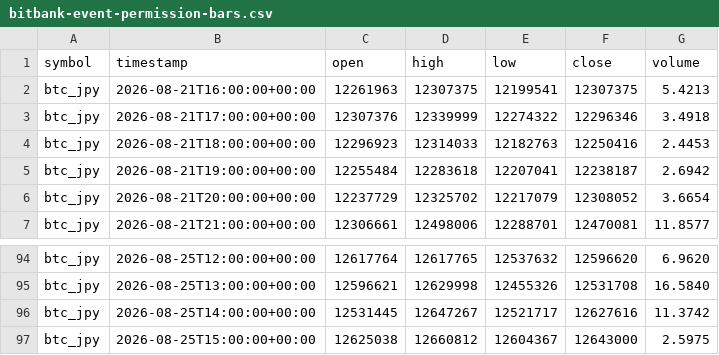
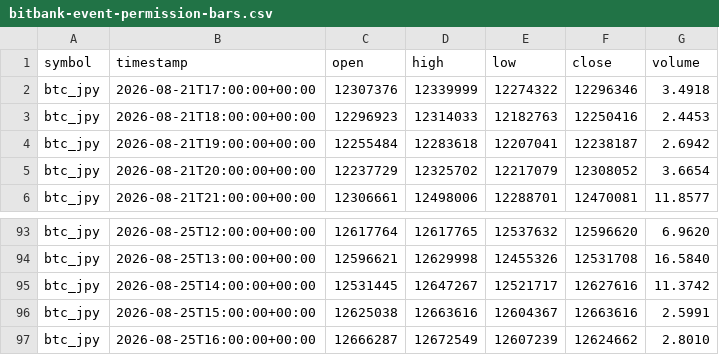
Before and after one commit to crypto-hypothesis-lab/crypto-simulator, a CSV file: data/paper-event/bitbank-event-permission-bars.csv, drawn as a sheet; only a part is shown, gaps mark what is left out.

```diff
--- a/data/paper-event/bitbank-event-permission-bars.csv
+++ b/data/paper-event/bitbank-event-permission-bars.csv
@@ -1,3 +1,2 @@
 symbol,timestamp,open,high,low,close,volume
-btc_jpy,2026-08-21T16:00:00+00:00,12261963,12307375,12199541,12307375,5.4213
 btc_jpy,2026-08-21T17:00:00+00:00,12307376,12339999,12274322,12296346,3.4918
@@ -96,2 +95,3 @@ btc_jpy,2026-08-25T13:00:00+00:00,12596621,12629998,12455326,12531708,16.5840
 btc_jpy,2026-08-25T14:00:00+00:00,12531445,12647267,12521717,12627616,11.3742
-btc_jpy,2026-08-25T15:00:00+00:00,12625038,12660812,12604367,12643000,2.5975
+btc_jpy,2026-08-25T15:00:00+00:00,12625038,12663616,12604367,12663616,2.5991
+btc_jpy,2026-08-25T16:00:00+00:00,12666287,12672549,12607239,12624662,2.8010
```
Also changed, not shown: data/paper-event/hyperliquid-event-permission-bars.csv, data/paper-event/mexc-event-permission-bars.csv, 3 other files.
